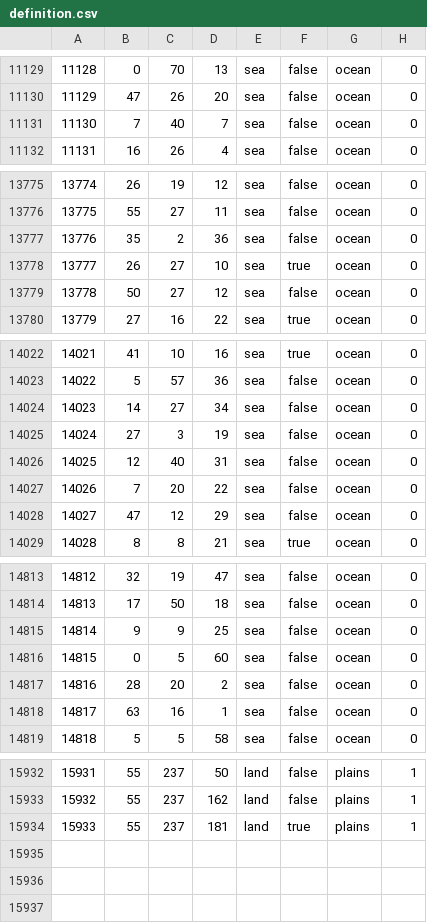
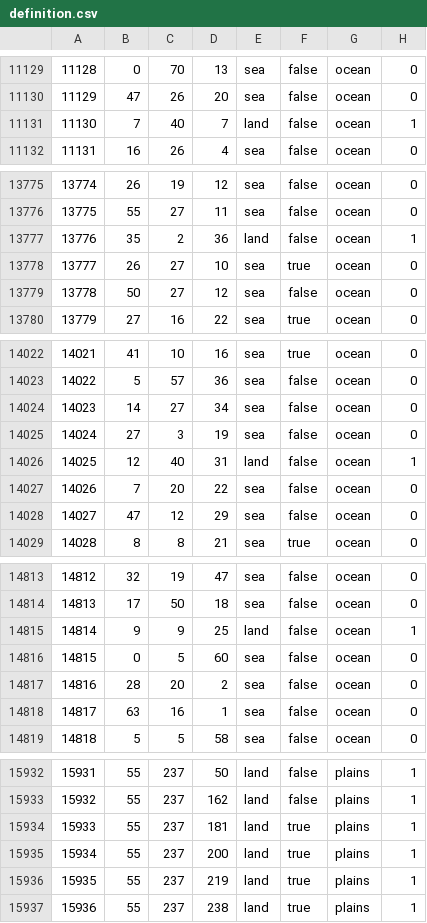
Before and after one commit to AdriianCOE/Azarya, a CSV file: map/definition.csv, drawn as a sheet; only a part is shown, gaps mark what is left out.

```diff
--- a/map/definition.csv
+++ b/map/definition.csv
@@ -11130,3 +11130,3 @@
 11129;47;26;20;sea;false;ocean;0
-11130;7;40;7;sea;false;ocean;0
+11130;7;40;7;land;false;ocean;1
 11131;16;26;4;sea;false;ocean;0
@@ -13776,3 +13776,3 @@
 13775;55;27;11;sea;false;ocean;0
-13776;35;2;36;sea;false;ocean;0
+13776;35;2;36;land;false;ocean;1
 13777;26;27;10;sea;true;ocean;0
@@ -14025,3 +14025,3 @@
 14024;27;3;19;sea;false;ocean;0
-14025;12;40;31;sea;false;ocean;0
+14025;12;40;31;land;false;ocean;1
 14026;7;20;22;sea;false;ocean;0
@@ -14814,3 +14814,3 @@
 14813;17;50;18;sea;false;ocean;0
-14814;9;9;25;sea;false;ocean;0
+14814;9;9;25;land;false;ocean;1
 14815;0;5;60;sea;false;ocean;0
@@ -15934 +15934,4 @@
 15933;55;237;181;land;true;plains;1
+15934;55;237;200;land;true;plains;1
+15935;55;237;219;land;true;plains;1
+15936;55;237;238;land;true;plains;1
```
Also changed, not shown: map/adjacencies.csv, 32 other files.
